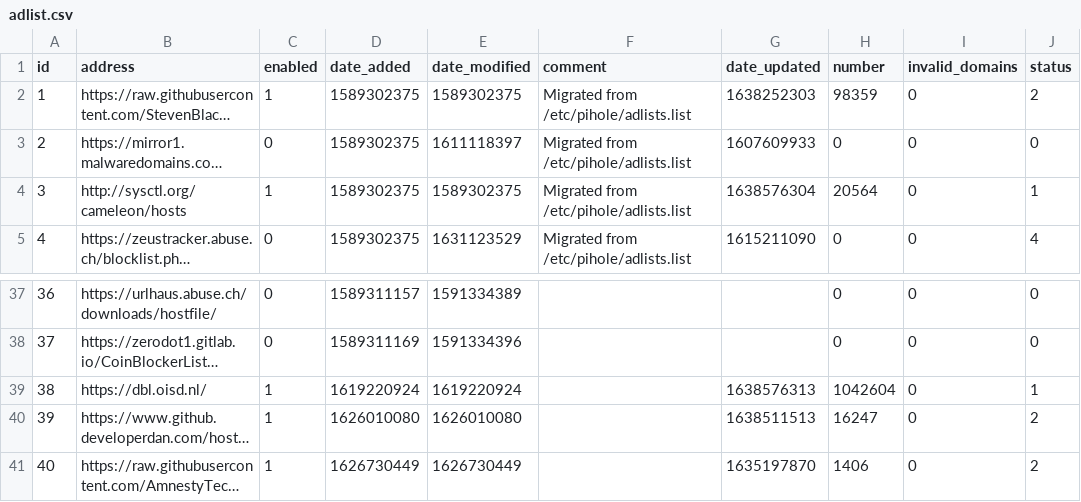
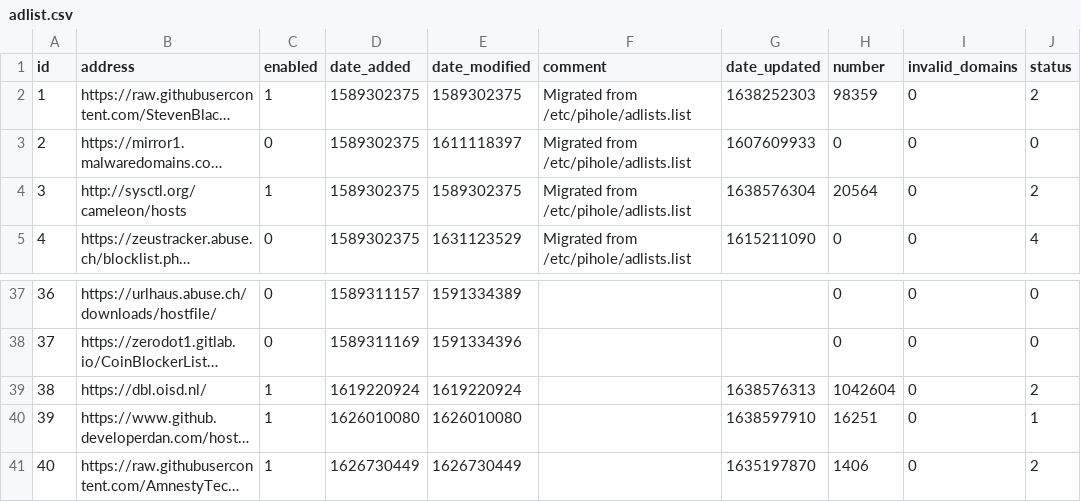
Before and after one commit to sloannin/piholelists, a CSV file: adlist.csv, drawn as a sheet; only a part is shown, gaps mark what is left out; long unchanged cells end in …; the diff names each change by its address in the sheet, - before the commit and + after, or states it on an @@ line.

Commit message:
Updated December  4, 2021  7:00AM

```diff
--- a/adlist.csv
+++ b/adlist.csv
-J4 (status): 1
+J4 (status): 2
-J39 (status): 1
+J39 (status): 2
-G40 (date_updated): 1638511513
+G40 (date_updated): 1638597910
-H40 (number): 16247
+H40 (number): 16251
-J40 (status): 2
+J40 (status): 1
```
